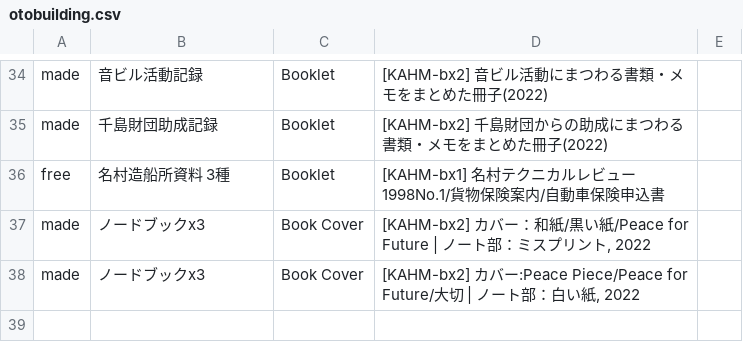
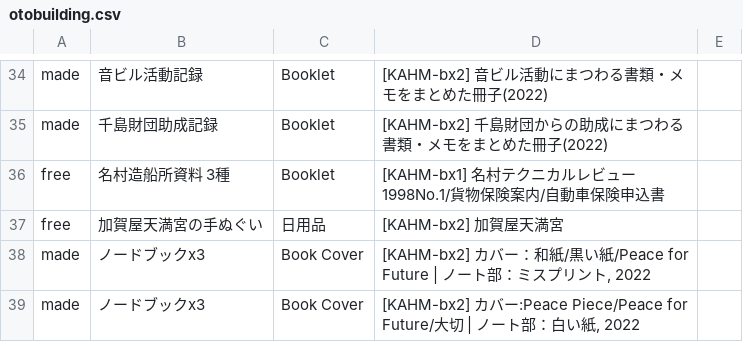
Before and after one commit to pe-hu/index, a CSV file: org/otobuilding.csv, drawn as a sheet; only a part is shown, gaps mark what is left out.

Commit message:
Update otobuilding.csv

```diff
--- a/org/otobuilding.csv
+++ b/org/otobuilding.csv
@@ -36,2 +36,3 @@ made,千島財団助成記録,Booklet,"[KAHM-bx2] 千島財団からの助成に
 free,"名村造船所資料 3種",Booklet,"[KAHM-bx1] 名村テクニカルレビュー1998No.1/貨物保険案内/自動車保険申込書",
+free,加賀屋天満宮の手ぬぐい,日用品,"[KAHM-bx2] 加賀屋天満宮",
 made,ノードブックx3,Book Cover,"[KAHM-bx2] カバー：和紙/黒い紙/Peace for Future | ノート部：ミスプリント, 2022",
```
